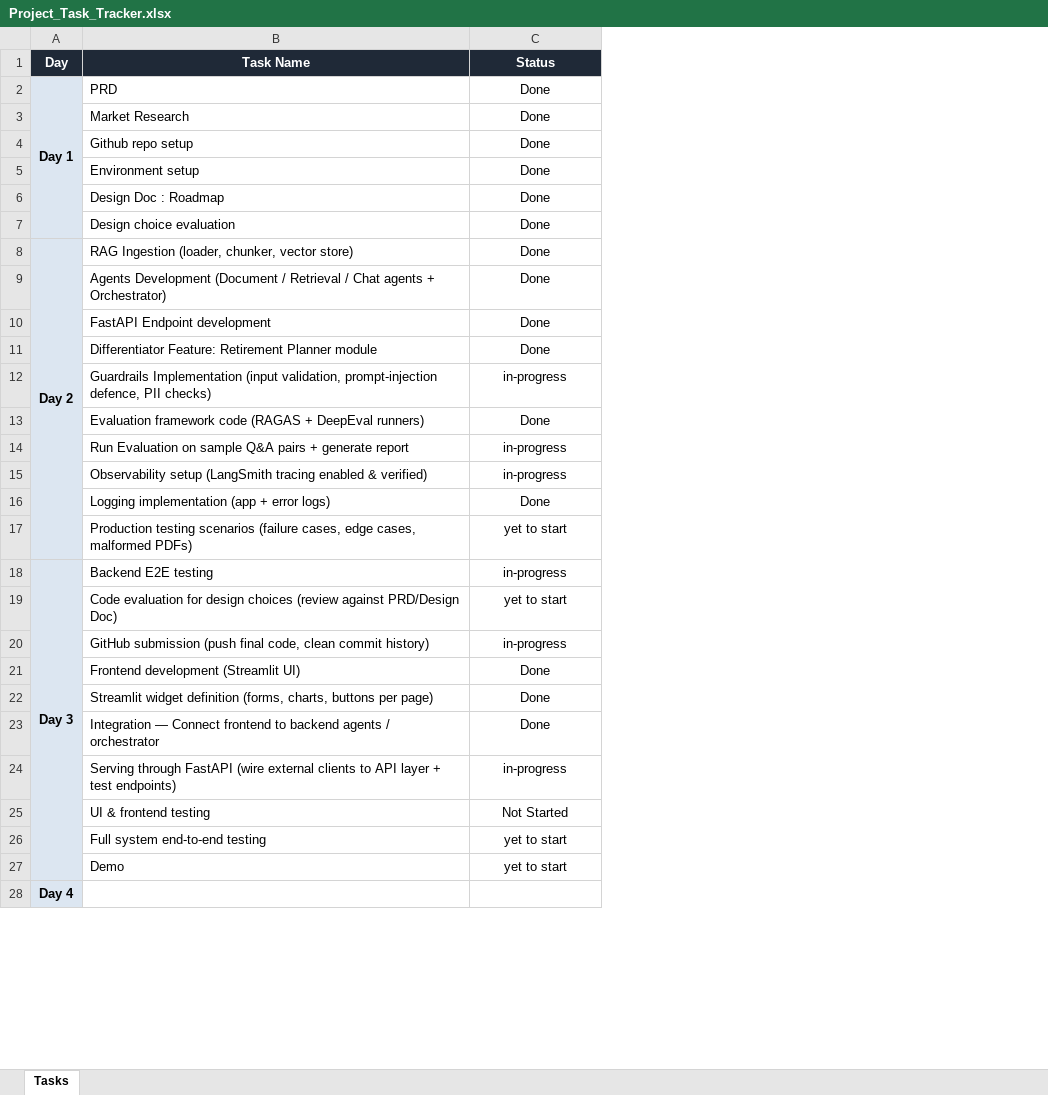
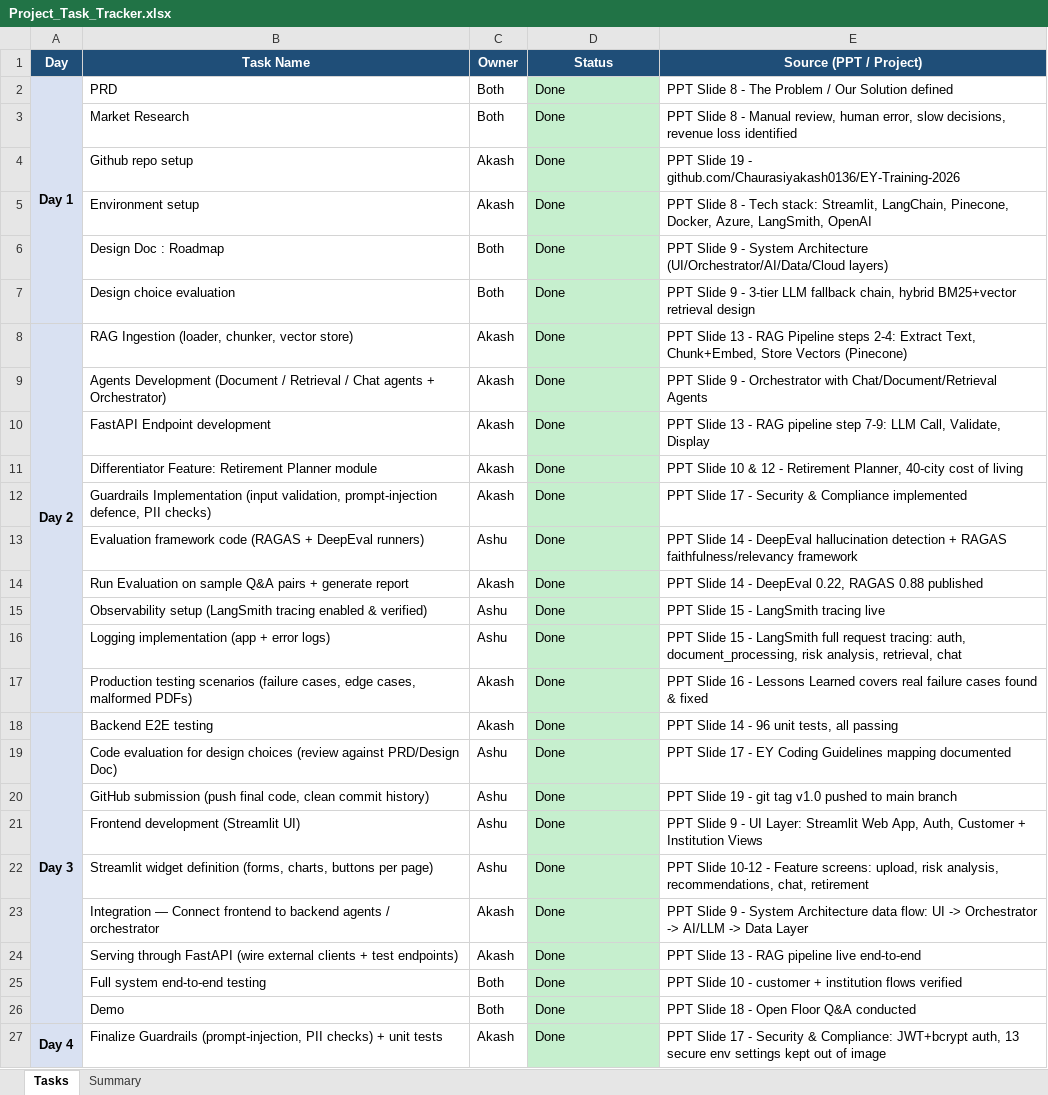
Before and after one commit to ashusharma2002/Ey_Training_AI_ML_Assignments, an Excel workbook: Capstone_Project/Capstone_Project/Credit-Risk-Intelligence-Platform/docs/Project_Task_Tracker.xlsx, sheet Tasks, drawn as a sheet; only a part is shown; values as stored, in another font and other column widths than the file's, no borders; removed rows and columns are numbered as before the commit, all else as after; the diff covers the shown part only; the diff names each change by its address in the sheet, - before the commit and + after, or states it on an @@ line.

Commit message:
Project demo video and tracker uploaded

```diff
--- a/Capstone_Project/Capstone_Project/Credit-Risk-Intelligence-Platform/docs/Project_Task_Tracker.xlsx (sheet Tasks)
+++ b/Capstone_Project/Capstone_Project/Credit-Risk-Intelligence-Platform/docs/Project_Task_Tracker.xlsx (sheet Tasks)
+sheet tab: Summary
+column C (Owner), rows 2-23: Both | Both | Akash | Akash | Both | Both | Akash | Akash | Akash | Akash | Akash | Ashu | Akash | Ashu | Ashu | Akash | Akash | Ashu | Ashu | Ashu | Ashu | Akash; rows 25-27: Both | Both | Akash
+column E (Source (PPT / Project)), rows 2-23: PPT Slide 8 - The Problem / Our Solution defined | PPT Slide 8 - Manual review, human error, slow decisions, revenue loss identified | PPT Slide 19 - github.com/Chaurasiyakash0136/EY-Training-2026 | PPT Slide 8 - Tech stack: Streamlit, LangChain, Pinecone, Docker, Azure, LangSmith, OpenAI | PPT Slide 9 - System Architecture (UI/Orchestrator/AI/Data/Cloud layers) | PPT Slide 9 - 3-tier LLM fallback chain, hybrid BM25+vector retrieval design | PPT Slide 13 - RAG Pipeline steps 2-4: Extract Text, Chunk+Embed, Store Vectors (Pinecone) | PPT Slide 9 - Orchestrator with Chat/Document/Retrieval Agents | PPT Slide 13 - RAG pipeline step 7-9: LLM Call, Validate, Display | PPT Slide 10 & 12 - Retirement Planner, 40-city cost of living | PPT Slide 17 - Security & Compliance implemented | PPT Slide 14 - DeepEval hallucination detection + RAGAS faithfulness/relevancy framework | PPT Slide 14 - DeepEval 0.22, RAGAS 0.88 published | PPT Slide 15 - LangSmith tracing live | PPT Slide 15 - LangSmith full request tracing: auth, document_processing, risk analysis, retrieval, chat | PPT Slide 16 - Lessons Learned covers real failure cases found & fixed | PPT Slide 14 - 96 unit tests, all passing | PPT Slide 17 - EY Coding Guidelines mapping documented | PPT Slide 19 - git tag v1.0 pushed to main branch | PPT Slide 9 - UI Layer: Streamlit Web App, Auth, Customer + Institution Views | PPT Slide 10-12 - Feature screens: upload, risk analysis, recommendations, chat, retirement | PPT Slide 9 - System Architecture data flow: UI -> Orchestrator -> AI/LLM -> Data Layer; rows 25-27: PPT Slide 10 - customer + institution flows verified | PPT Slide 18 - Open Floor Q&A conducted | PPT Slide 17 - Security & Compliance: JWT+bcrypt auth, 13 secure env settings kept out of image
-A1:B1 fill: #1F2937
+A1:B1 fill: #1F4E78
-D1 fill: #1F2937
+D1 fill: #1F4E78
@@ D2:D23 fill: none → #C6EFCE, alignment: center → left @@
-A3:A7 fill: none
+A3:A7 fill: #D9E1F2
-A9:A17 fill: none
+A9:A17 fill: #D9E1F2
-D12 (Status): in-progress
+D12 (Status): Done
-D14:D15 (Status): in-progress
+D14:D15 (Status): Done
-D17 (Status): yet to start
+D17 (Status): Done
-D18 (Status): in-progress
+D18 (Status): Done
-A19:A23 fill: none
+A19:A23 fill: #D9E1F2
-D19 (Status): yet to start
+D19 (Status): Done
-D20 (Status): in-progress
+D20 (Status): Done
-row 24:  | Serving through FastAPI (wire external clients to API layer + test endpoints) | in-progress
-row 25:  | UI & frontend testing | Not Started
+row 24:  | Serving through FastAPI (wire external clients + test endpoints) | Akash | Done | PPT Slide 13 - RAG pipeline live end-to-end
-A25:A26 fill: none
+A25:A26 fill: #D9E1F2
-D25:D26 (Status): yet to start
+D25:D26 (Status): Done
-D25:D27 fill: none
+D25:D27 fill: #C6EFCE
-D25:D26 alignment: center
+D25:D26 alignment: left
-B27 (Task Name): (empty)
+B27 (Task Name): Finalize Guardrails (prompt-injection, PII checks) + unit tests
-D27 (Status): (empty)
+D27 (Status): Done
```
Also changed, not shown: 8 added rows, 42 edited cells, cell formats and merged cells elsewhere in this sheet, 1 other file.
